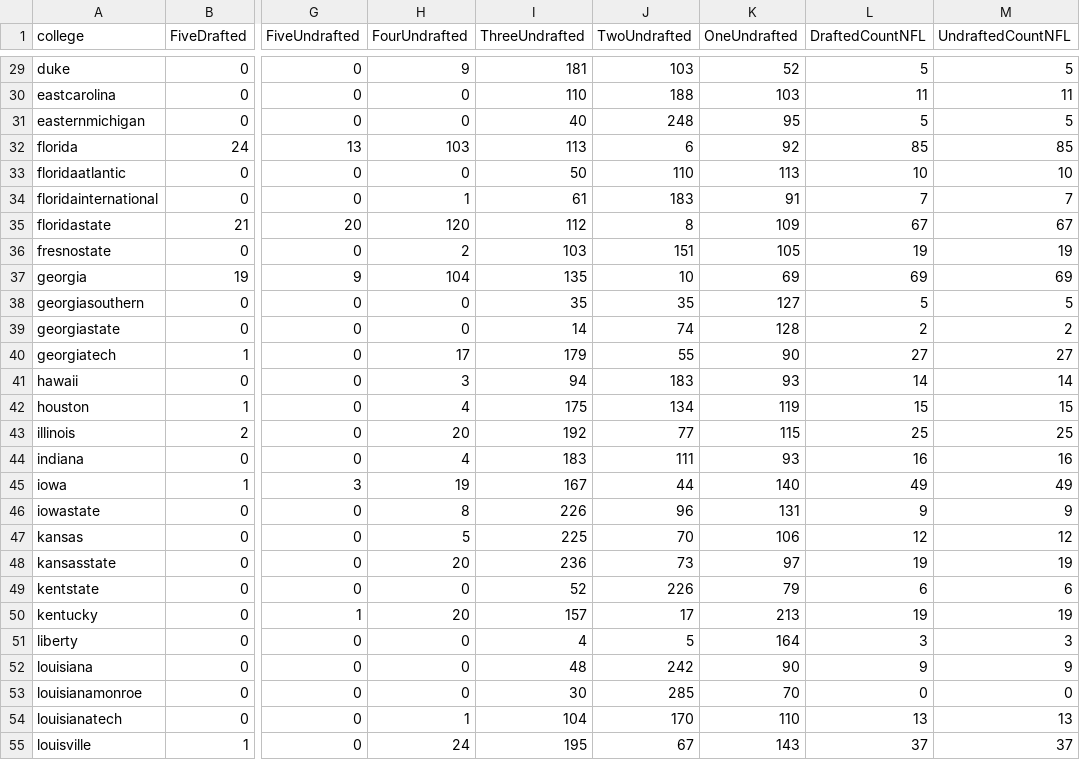
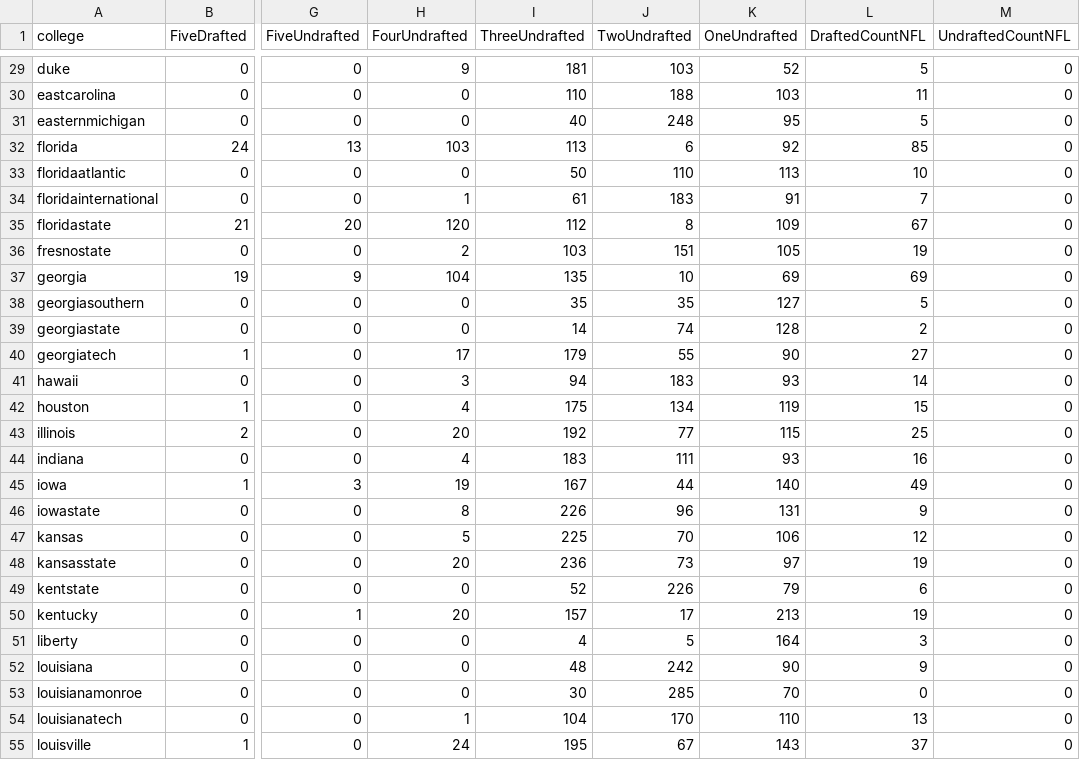
Before and after one commit to andrewt-cville/fb_recruiting, a CSV file: j_notebooks/sankey_output.csv, drawn as a sheet; only a part is shown, gaps mark what is left out; the diff covers the shown part only; the diff names each change by its address in the sheet, - before the commit and + after, or states it on an @@ line.

```diff
--- a/j_notebooks/sankey_output.csv
+++ b/j_notebooks/sankey_output.csv
-M29 (UndraftedCountNFL): 5
+M29 (UndraftedCountNFL): 0
-M30 (UndraftedCountNFL): 11
+M30 (UndraftedCountNFL): 0
-M31 (UndraftedCountNFL): 5
+M31 (UndraftedCountNFL): 0
-M32 (UndraftedCountNFL): 85
+M32 (UndraftedCountNFL): 0
-M33 (UndraftedCountNFL): 10
+M33 (UndraftedCountNFL): 0
-M34 (UndraftedCountNFL): 7
+M34 (UndraftedCountNFL): 0
-M35 (UndraftedCountNFL): 67
+M35 (UndraftedCountNFL): 0
-M36 (UndraftedCountNFL): 19
+M36 (UndraftedCountNFL): 0
-M37 (UndraftedCountNFL): 69
+M37 (UndraftedCountNFL): 0
-M38 (UndraftedCountNFL): 5
+M38 (UndraftedCountNFL): 0
-M39 (UndraftedCountNFL): 2
+M39 (UndraftedCountNFL): 0
-M40 (UndraftedCountNFL): 27
+M40 (UndraftedCountNFL): 0
-M41 (UndraftedCountNFL): 14
+M41 (UndraftedCountNFL): 0
-M42 (UndraftedCountNFL): 15
+M42 (UndraftedCountNFL): 0
-M43 (UndraftedCountNFL): 25
+M43 (UndraftedCountNFL): 0
-M44 (UndraftedCountNFL): 16
+M44 (UndraftedCountNFL): 0
-M45 (UndraftedCountNFL): 49
+M45 (UndraftedCountNFL): 0
-M46 (UndraftedCountNFL): 9
+M46 (UndraftedCountNFL): 0
-M47 (UndraftedCountNFL): 12
+M47 (UndraftedCountNFL): 0
-M48 (UndraftedCountNFL): 19
+M48 (UndraftedCountNFL): 0
-M49 (UndraftedCountNFL): 6
+M49 (UndraftedCountNFL): 0
-M50 (UndraftedCountNFL): 19
+M50 (UndraftedCountNFL): 0
-M51 (UndraftedCountNFL): 3
+M51 (UndraftedCountNFL): 0
-M52 (UndraftedCountNFL): 9
+M52 (UndraftedCountNFL): 0
-M54 (UndraftedCountNFL): 13
+M54 (UndraftedCountNFL): 0
-M55 (UndraftedCountNFL): 37
+M55 (UndraftedCountNFL): 0
```
Also changed, not shown: 101 edited cells elsewhere in this file, 2 other files.
